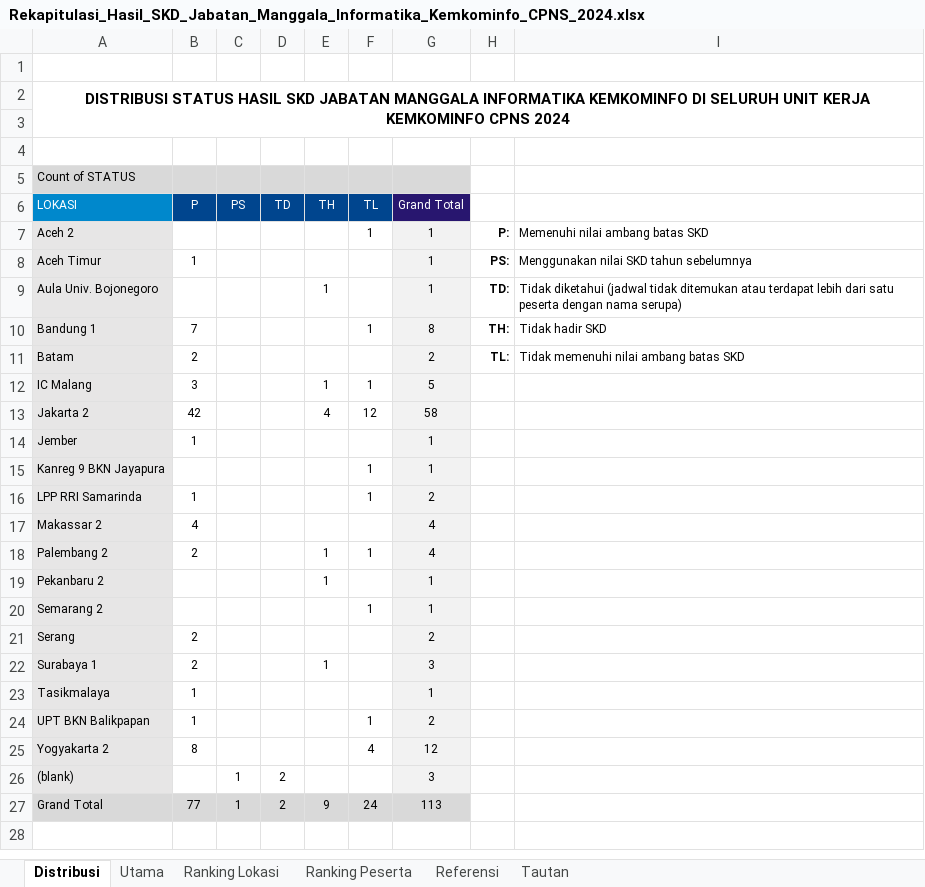
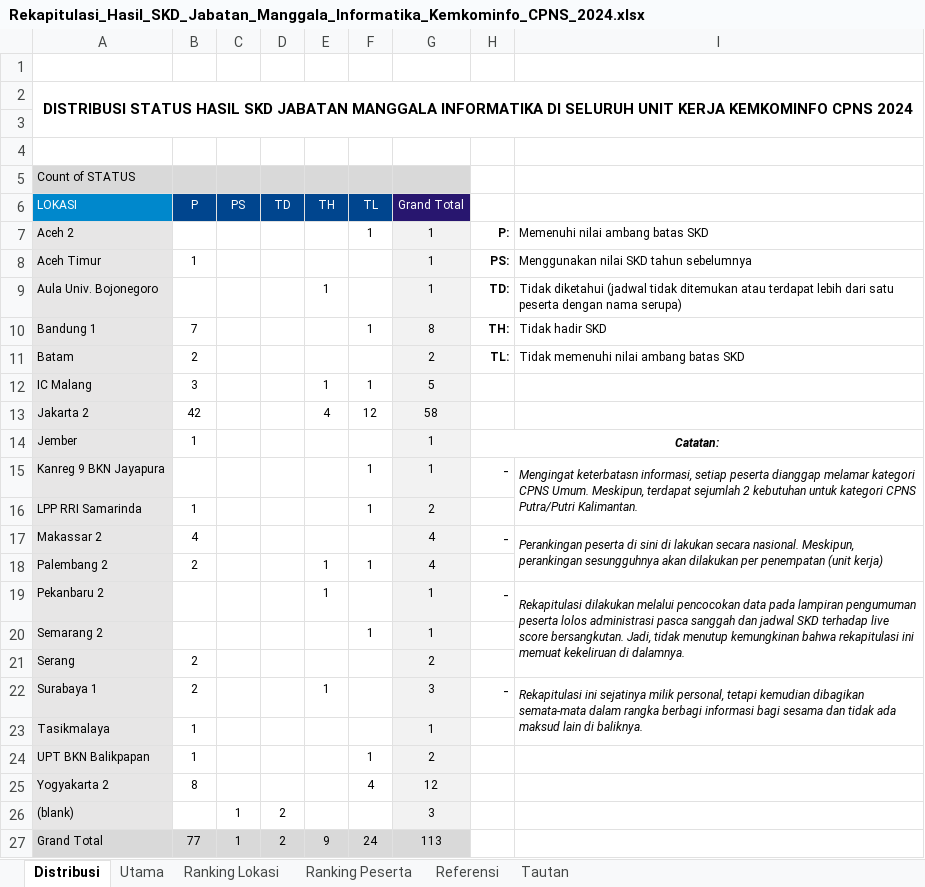
Before and after one commit to waskitof/me, an Excel workbook: data/other/Rekapitulasi_Hasil_SKD_Jabatan_Manggala_Informatika_Kemkominfo_CPNS_2024.xlsx, sheet Distribusi, drawn as a sheet; values as stored, in another font and other column widths than the file's, no borders; the diff names each change by its address in the sheet, - before the commit and + after, or states it on an @@ line.

Commit message:
docs: add some notes to Rekapitulasi_Hasil_SKD_Jabatan_Manggala_Informatika_Kemkominfo_CPNS_2024.xlsx

```diff
--- a/data/other/Rekapitulasi_Hasil_SKD_Jabatan_Manggala_Informatika_Kemkominfo_CPNS_2024.xlsx (sheet Distribusi)
+++ b/data/other/Rekapitulasi_Hasil_SKD_Jabatan_Manggala_Informatika_Kemkominfo_CPNS_2024.xlsx (sheet Distribusi)
-A2 (LOKASI): …MANGGALA INFORMATIKA KEMKOMINFO DI SELURUH…
+A2 (LOKASI): …MANGGALA INFORMATIKA DI SELURUH…
-H14: (empty)
+H14: Catatan:
+H14:I14 merged
-H15: (empty)
+H15: -
-I15: (empty)
+I15: Mengingat keterbatasn informasi, setiap peserta dianggap melamar kategori CPNS Umum. Meskipun, terdapat sejumlah 2 kebutuhan untuk kategori CPNS Putra/Putri Kalimantan.
+I15:I16 merged
-H17: (empty)
+H17: -
-I17: (empty)
+I17: Perankingan peserta di sini di lakukan secara nasional. Meskipun, perankingan sesungguhnya akan dilakukan per penempatan (unit kerja)
+I17:I18 merged
-H19: (empty)
+H19: -
-I19: (empty)
+I19: Rekapitulasi dilakukan melalui pencocokan data pada lampiran pengumuman peserta lolos administrasi pasca sanggah dan jadwal SKD terhadap live score bersangkutan. Jadi, tidak menutup kemungkinan bahwa rekapitulasi ini memuat kekeliruan di dalamnya.
+I19:I21 merged
-H22: (empty)
+H22: -
-I22: (empty)
+I22: Rekapitulasi ini sejatinya milik personal, tetapi kemudian dibagikan semata-mata dalam rangka berbagi informasi bagi sesama dan tidak ada maksud lain di baliknya.
+I22:I23 merged
```
Also changed, not shown: sheet Referensi.
